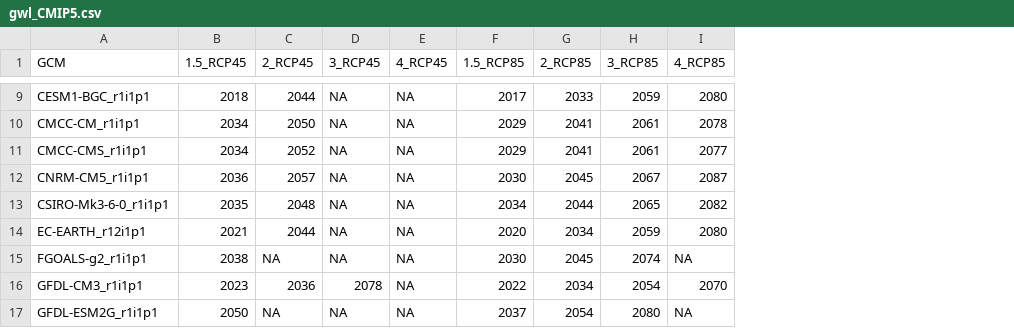
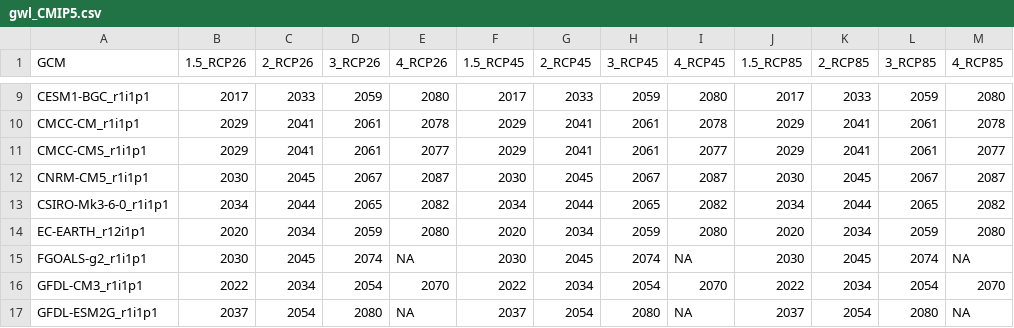
Before and after one commit to metaclip/metaclipR-atlas, a CSV file: inst/gwl_CMIP5.csv, drawn as a sheet; only a part is shown, gaps mark what is left out; addresses are those after the commit; the diff covers the shown part only; the diff names each change by its address in the sheet, - before the commit and + after, or states it on an @@ line.

```diff
--- a/inst/gwl_CMIP5.csv
+++ b/inst/gwl_CMIP5.csv
+column B (1.5_RCP26), rows 9-17: 2017 | 2029 | 2029 | 2030 | 2034 | 2020 | 2030 | 2022 | 2037
+column C (2_RCP26), rows 9-17: 2033 | 2041 | 2041 | 2045 | 2044 | 2034 | 2045 | 2034 | 2054
+column D (3_RCP26), rows 9-17: 2059 | 2061 | 2061 | 2067 | 2065 | 2059 | 2074 | 2054 | 2080
+column E (4_RCP26), rows 9-17: 2080 | 2078 | 2077 | 2087 | 2082 | 2080 | NA | 2070 | NA
-F9 (1.5_RCP45): 2018
+F9 (1.5_RCP45): 2017
-G9 (2_RCP45): 2044
+G9 (2_RCP45): 2033
-H9 (3_RCP45): NA
+H9 (3_RCP45): 2059
-I9 (4_RCP45): NA
+I9 (4_RCP45): 2080
-F10:F11 (1.5_RCP45): 2034
+F10:F11 (1.5_RCP45): 2029
-G10 (2_RCP45): 2050
+G10 (2_RCP45): 2041
-H10:H11 (3_RCP45): NA
+H10:H11 (3_RCP45): 2061
-I10 (4_RCP45): NA
+I10 (4_RCP45): 2078
-G11 (2_RCP45): 2052
+G11 (2_RCP45): 2041
-I11 (4_RCP45): NA
+I11 (4_RCP45): 2077
-F12 (1.5_RCP45): 2036
+F12 (1.5_RCP45): 2030
-G12 (2_RCP45): 2057
+G12 (2_RCP45): 2045
-H12 (3_RCP45): NA
+H12 (3_RCP45): 2067
-I12 (4_RCP45): NA
+I12 (4_RCP45): 2087
-F13 (1.5_RCP45): 2035
+F13 (1.5_RCP45): 2034
-G13 (2_RCP45): 2048
+G13 (2_RCP45): 2044
-H13 (3_RCP45): NA
+H13 (3_RCP45): 2065
-I13 (4_RCP45): NA
+I13 (4_RCP45): 2082
-F14 (1.5_RCP45): 2021
+F14 (1.5_RCP45): 2020
-G14 (2_RCP45): 2044
+G14 (2_RCP45): 2034
-H14 (3_RCP45): NA
+H14 (3_RCP45): 2059
-I14 (4_RCP45): NA
+I14 (4_RCP45): 2080
-F15 (1.5_RCP45): 2038
+F15 (1.5_RCP45): 2030
-G15 (2_RCP45): NA
+G15 (2_RCP45): 2045
-H15 (3_RCP45): NA
+H15 (3_RCP45): 2074
-F16 (1.5_RCP45): 2023
+F16 (1.5_RCP45): 2022
-G16 (2_RCP45): 2036
+G16 (2_RCP45): 2034
-H16 (3_RCP45): 2078
+H16 (3_RCP45): 2054
-I16 (4_RCP45): NA
+I16 (4_RCP45): 2070
-F17 (1.5_RCP45): 2050
+F17 (1.5_RCP45): 2037
-G17 (2_RCP45): NA
+G17 (2_RCP45): 2054
-H17 (3_RCP45): NA
+H17 (3_RCP45): 2080
```
Also changed, not shown: 77 edited cells elsewhere in this file, 1 other file.
